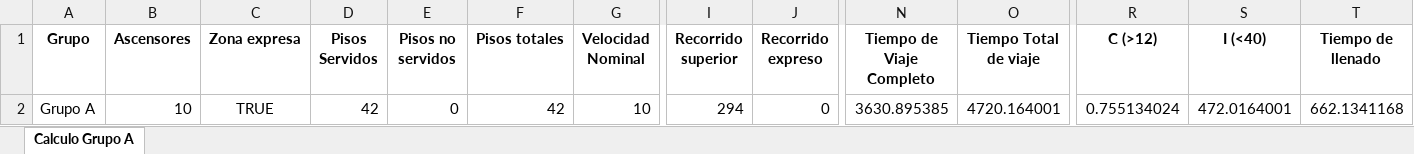
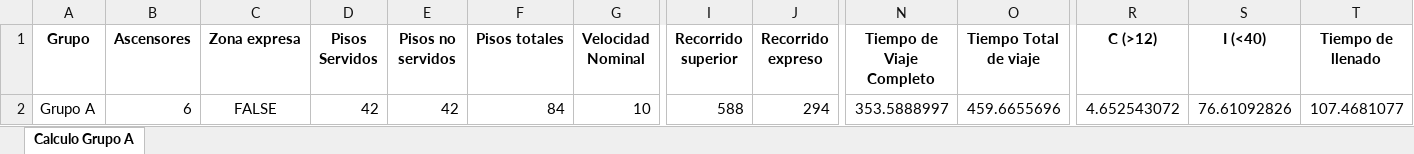
Before and after one commit to GeorgesG69/AscensoresCT1212, an Excel workbook: Cálculo Grupo A.xlsx, sheet Calculo Grupo A, drawn as a sheet; only a part is shown, gaps mark what is left out; values as stored, in another font and other column widths than the file's, no borders; the diff names each change by its address in the sheet, - before the commit and + after, or states it on an @@ line.

```diff
--- a/Cálculo Grupo A.xlsx (sheet Calculo Grupo A)
+++ b/Cálculo Grupo A.xlsx (sheet Calculo Grupo A)
-B2 (Ascensores): 10
+B2 (Ascensores): 6
-C2 (Zona expresa): TRUE
+C2 (Zona expresa): FALSE
-E2 (Pisos no servidos): 0
+E2 (Pisos no servidos): 42
-F2 (Pisos totales): 42
+F2 (Pisos totales): 84
-I2 (Recorrido superior): 294
+I2 (Recorrido superior): 588
-J2 (Recorrido expreso): 0
+J2 (Recorrido expreso): 294
-N2 (Tiempo de Viaje Completo): 3630.895385
+N2 (Tiempo de Viaje Completo): 353.5888997
-O2 (Tiempo Total de viaje): 4720.164001
+O2 (Tiempo Total de viaje): 459.6655696
-R2 (C (>12)): 0.755134024
+R2 (C (>12)): 4.652543072
-S2 (I (<40)): 472.0164001
+S2 (I (<40)): 76.61092826
-T2 (Tiempo de llenado): 662.1341168
+T2 (Tiempo de llenado): 107.4681077
```
Also changed, not shown: 1 other file.
